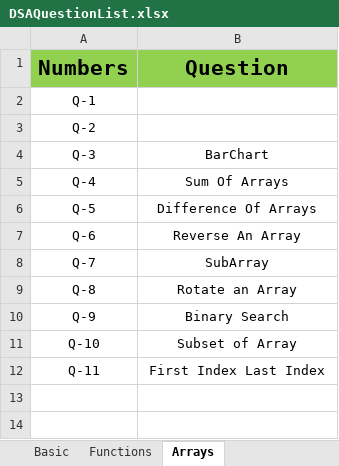
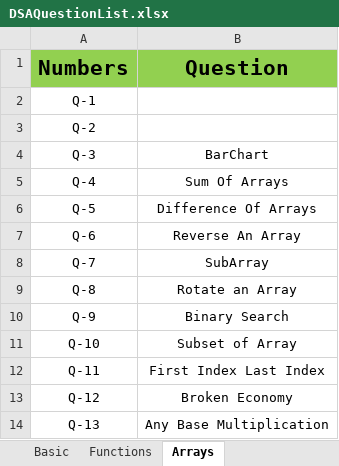
Before and after one commit to niteshjain96/DSAProblems, an Excel workbook: DSAQuestionList.xlsx, sheet Arrays, drawn as a sheet; values as stored, in another font and other column widths than the file's, no borders; the diff names each change by its address in the sheet, - before the commit and + after, or states it on an @@ line.

Commit message:
arrays

```diff
--- a/DSAQuestionList.xlsx (sheet Arrays)
+++ b/DSAQuestionList.xlsx (sheet Arrays)
+row 13: Q-12 | Broken Economy
+row 14: Q-13 | Any Base Multiplication
```
Also changed, not shown: 2 other files.
